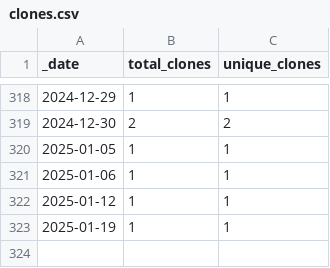
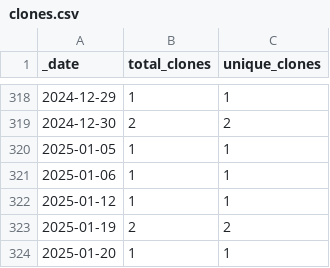
Before and after one commit to roberts-farm-of-ideas/11, a CSV file: traffic/clones.csv, drawn as a sheet; only a part is shown, gaps mark what is left out.

Commit message:
GitHub traffic

```diff
--- a/traffic/clones.csv
+++ b/traffic/clones.csv
@@ -322,2 +322,3 @@ _date,total_clones,unique_clones
 2025-01-12,1,1
-2025-01-19,1,1
+2025-01-19,2,2
+2025-01-20,1,1
```
Also changed, not shown: 1 other file.
